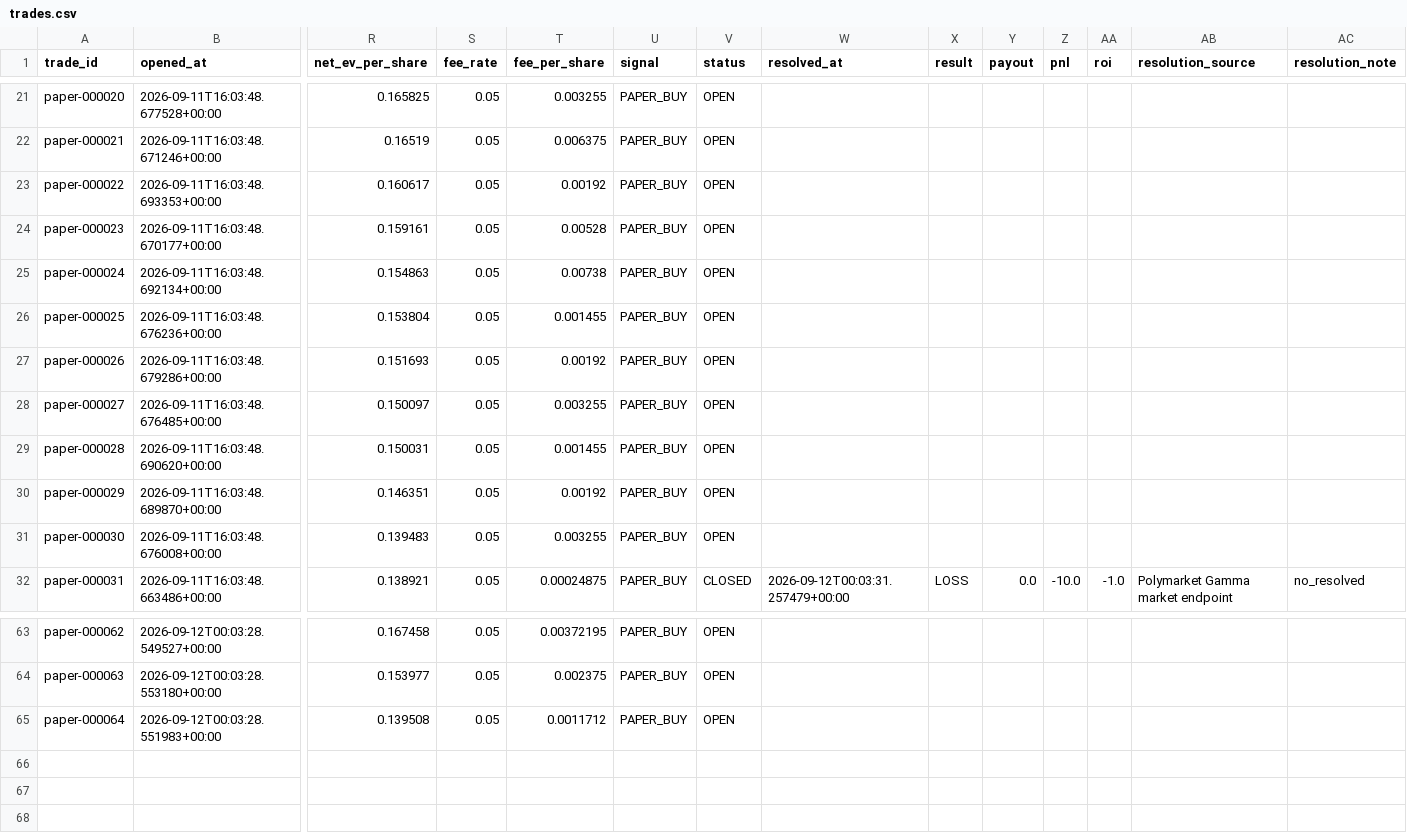
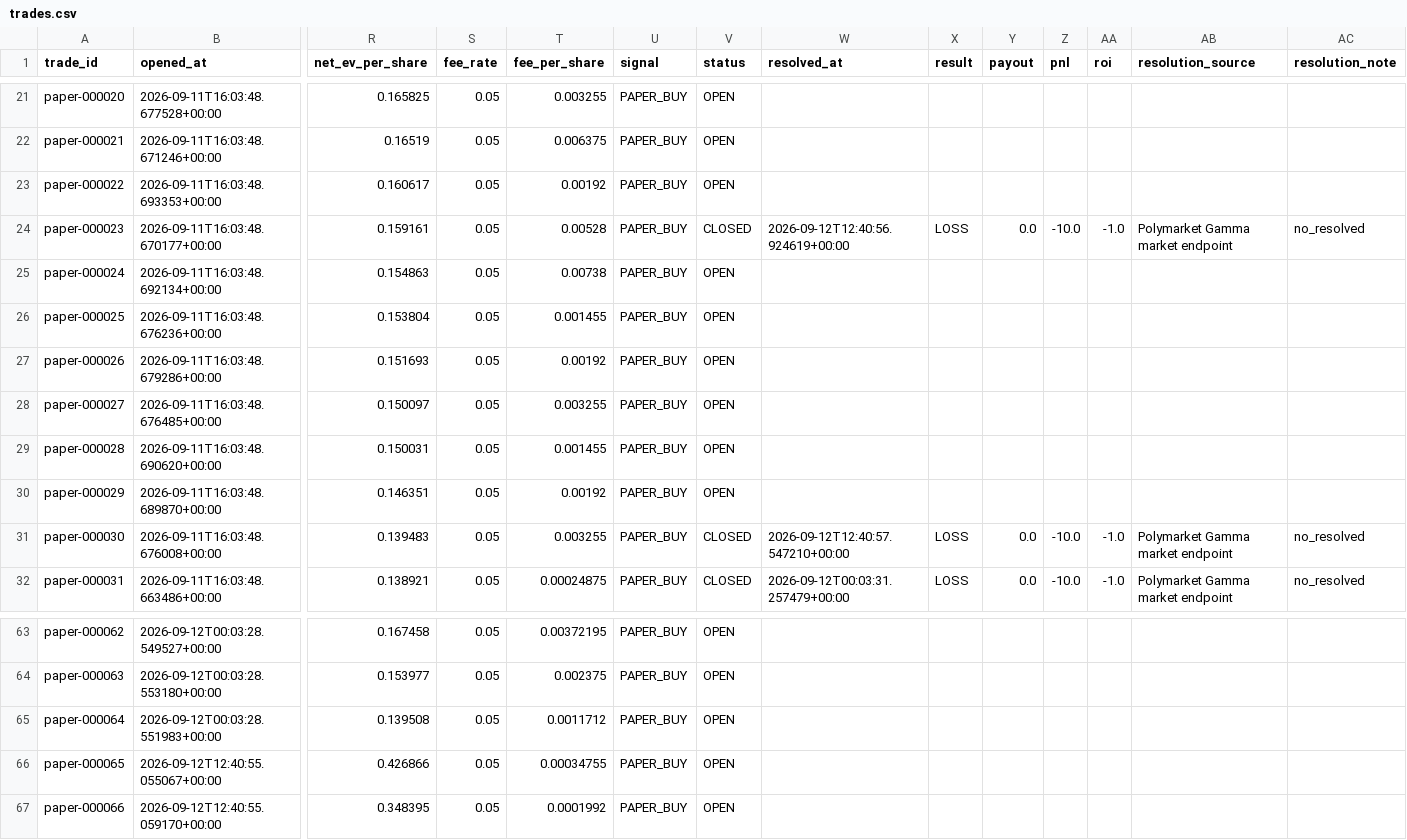
Before and after one commit to nelgibson836-png/PolymarketWeatherEdgeLab, a CSV file: data/edge/paper/trades.csv, drawn as a sheet; only a part is shown, gaps mark what is left out; rows hold the shown columns only; the diff names each change by its address in the sheet, - before the commit and + after, or states it on an @@ line.

```diff
--- a/data/edge/paper/trades.csv
+++ b/data/edge/paper/trades.csv
-V24 (status): OPEN
+V24 (status): CLOSED
-W24 (resolved_at): (empty)
+W24 (resolved_at): 2026-09-12T12:40:56.924619+00:00
-X24 (result): (empty)
+X24 (result): LOSS
-Y24 (payout): (empty)
+Y24 (payout): 0.0
-Z24 (pnl): (empty)
+Z24 (pnl): -10.0
-AA24 (roi): (empty)
+AA24 (roi): -1.0
-AB24 (resolution_source): (empty)
+AB24 (resolution_source): Polymarket Gamma market endpoint
-AC24 (resolution_note): (empty)
+AC24 (resolution_note): no_resolved
-V31 (status): OPEN
+V31 (status): CLOSED
-W31 (resolved_at): (empty)
+W31 (resolved_at): 2026-09-12T12:40:57.547210+00:00
-X31 (result): (empty)
+X31 (result): LOSS
-Y31 (payout): (empty)
+Y31 (payout): 0.0
-Z31 (pnl): (empty)
+Z31 (pnl): -10.0
-AA31 (roi): (empty)
+AA31 (roi): -1.0
-AB31 (resolution_source): (empty)
+AB31 (resolution_source): Polymarket Gamma market endpoint
-AC31 (resolution_note): (empty)
+AC31 (resolution_note): no_resolved
+row 66: paper-000065 | 2026-09-12T12:40:55.055067+00:00 | 0.426866 | 0.05 | 0.00034755 | PAPER_BUY | OPEN
+row 67: paper-000066 | 2026-09-12T12:40:55.059170+00:00 | 0.348395 | 0.05 | 0.0001992 | PAPER_BUY | OPEN
```
Also changed, not shown: 10 other files.
